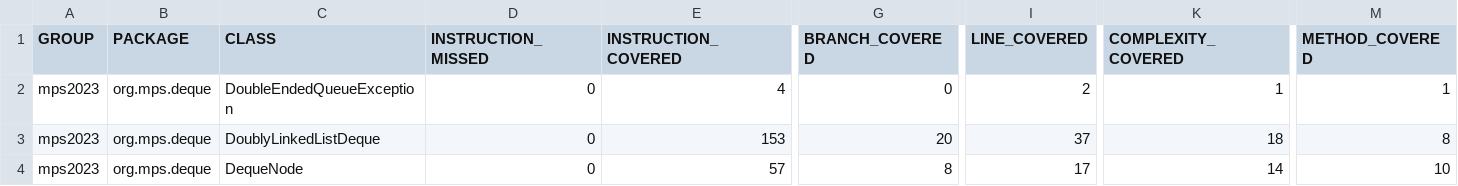
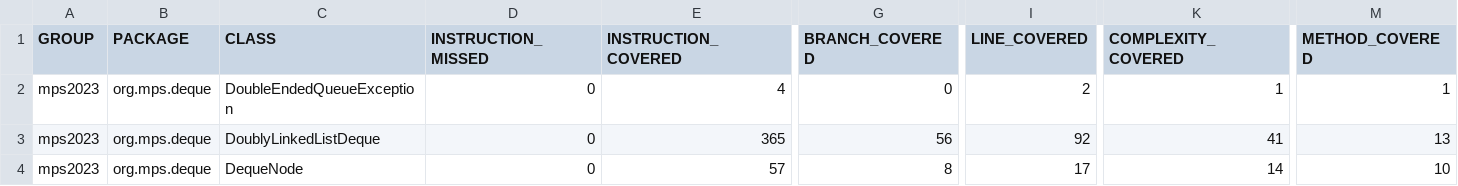
Before and after one commit to xmariafdz/Practica2, a CSV file: target/site/jacoco/jacoco.csv, drawn as a sheet; only a part is shown, gaps mark what is left out; the diff names each change by its address in the sheet, - before the commit and + after, or states it on an @@ line.

Commit message:
FINISHED DoubleLinkedListDequeTest

```diff
--- a/target/site/jacoco/jacoco.csv
+++ b/target/site/jacoco/jacoco.csv
-E3 (INSTRUCTION_COVERED): 153
+E3 (INSTRUCTION_COVERED): 365
-G3 (BRANCH_COVERED): 20
+G3 (BRANCH_COVERED): 56
-I3 (LINE_COVERED): 37
+I3 (LINE_COVERED): 92
-K3 (COMPLEXITY_COVERED): 18
+K3 (COMPLEXITY_COVERED): 41
-M3 (METHOD_COVERED): 8
+M3 (METHOD_COVERED): 13
```
Also changed, not shown: 51 other files.
